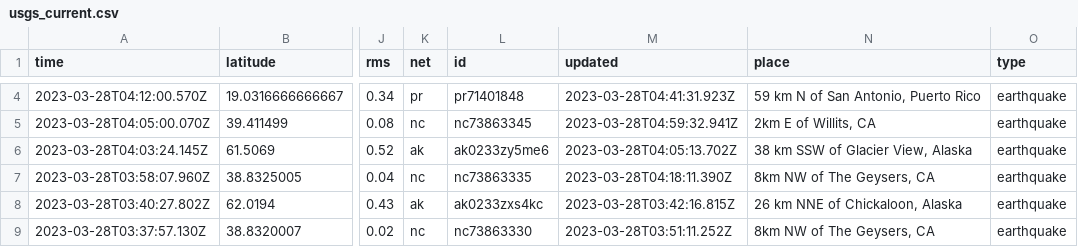
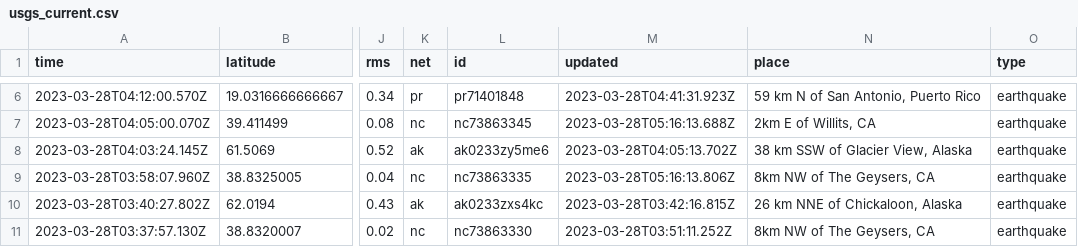
Before and after one commit to jemmastephenson/my-data-robot, a CSV file: usgs_current.csv, drawn as a sheet; only a part is shown, gaps mark what is left out; addresses are those after the commit; the diff covers the shown part only; the diff names each change by its address in the sheet, - before the commit and + after, or states it on an @@ line.

```diff
--- a/usgs_current.csv
+++ b/usgs_current.csv
-M7 (updated): 2023-03-28T04:59:32.941Z
+M7 (updated): 2023-03-28T05:16:13.688Z
-M9 (updated): 2023-03-28T04:18:11.390Z
+M9 (updated): 2023-03-28T05:16:13.806Z
```
Also changed, not shown: 3 added rows, 1 removed row and 3 edited cells elsewhere in this file.
